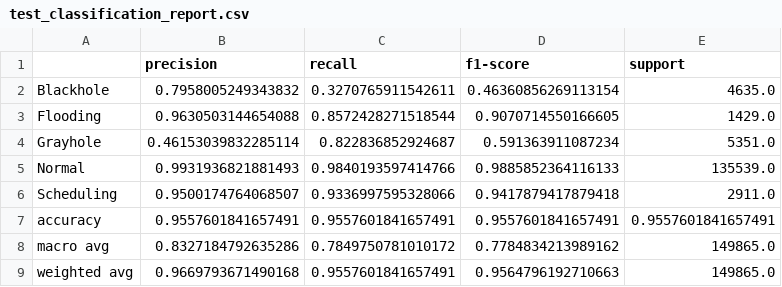
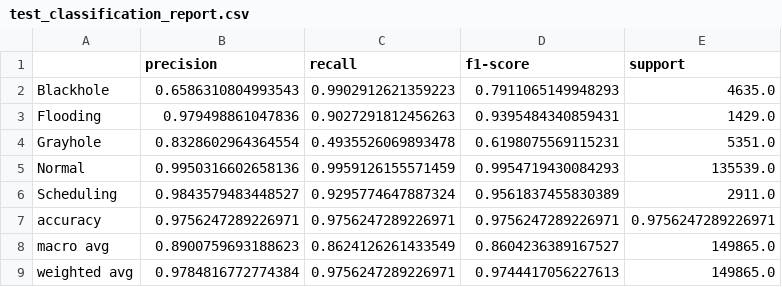
Before and after one commit to vidagharavian/WSNGNN, a CSV file: test_classification_report.csv, drawn as a sheet.

```diff
--- a/test_classification_report.csv
+++ b/test_classification_report.csv
@@ -1,9 +1,9 @@
 ,precision,recall,f1-score,support
-Blackhole,0.7958005249343832,0.3270765911542611,0.46360856269113154,4635.0
-Flooding,0.9630503144654088,0.8572428271518544,0.9070714550166605,1429.0
-Grayhole,0.46153039832285114,0.822836852924687,0.591363911087234,5351.0
-Normal,0.9931936821881493,0.9840193597414766,0.9885852364116133,135539.0
-Scheduling,0.9500174764068507,0.9336997595328066,0.9417879417879418,2911.0
-accuracy,0.9557601841657491,0.9557601841657491,0.9557601841657491,0.9557601841657491
-macro avg,0.8327184792635286,0.7849750781010172,0.7784834213989162,149865.0
-weighted avg,0.9669793671490168,0.9557601841657491,0.9564796192710663,149865.0
+Blackhole,0.6586310804993543,0.9902912621359223,0.7911065149948293,4635.0
+Flooding,0.979498861047836,0.9027291812456263,0.9395484340859431,1429.0
+Grayhole,0.8328602964364554,0.4935526069893478,0.6198075569115231,5351.0
+Normal,0.9950316602658136,0.9959126155571459,0.9954719430084293,135539.0
+Scheduling,0.9843579483448527,0.9295774647887324,0.9561837455830389,2911.0
+accuracy,0.9756247289226971,0.9756247289226971,0.9756247289226971,0.9756247289226971
+macro avg,0.8900759693188623,0.8624126261433549,0.8604236389167527,149865.0
+weighted avg,0.9784816772774384,0.9756247289226971,0.9744417056227613,149865.0
```
Also changed, not shown: train_classification_report.csv, 8 other files.
